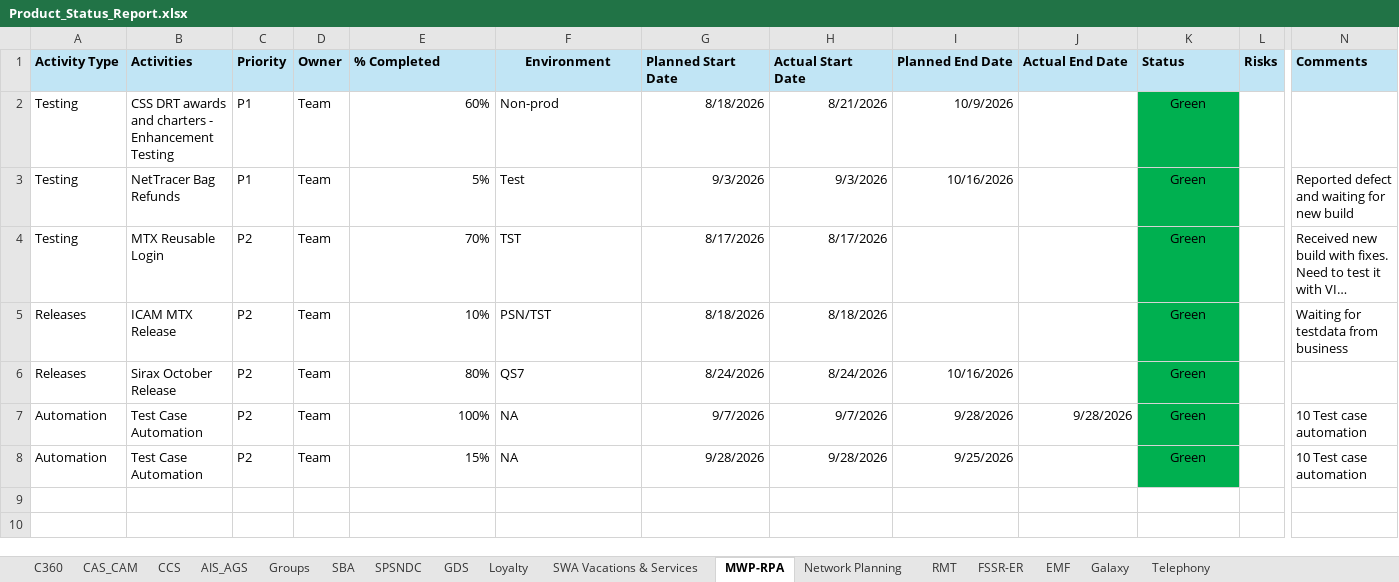
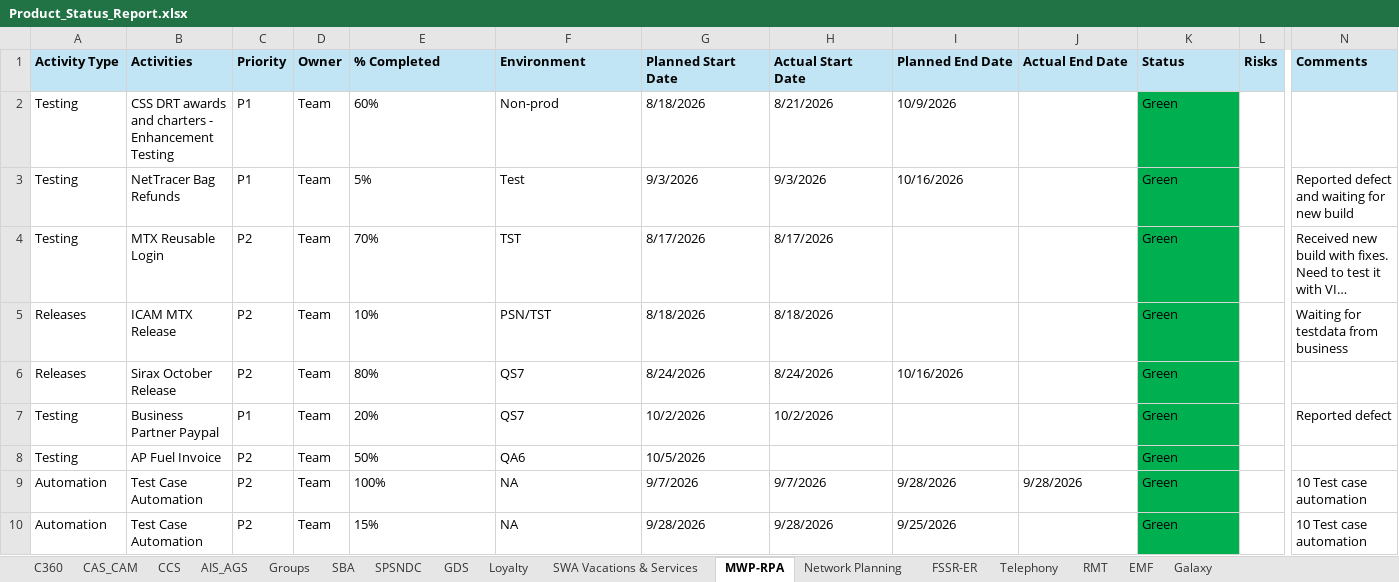
Before and after one commit to Qentelli-Design/SWA, an Excel workbook: excel/Product_Status_Report.xlsx, sheet MWP-RPA, drawn as a sheet; only a part is shown, gaps mark what is left out; long unchanged cells end in …; values as stored, in another font and other column widths than the file's, no borders; addresses are those after the commit; rows hold the shown columns only; the diff names each change by its address in the sheet, - before the commit and + after, or states it on an @@ line.

```diff
--- a/excel/Product_Status_Report.xlsx (sheet MWP-RPA)
+++ b/excel/Product_Status_Report.xlsx (sheet MWP-RPA)
@@ sheet tab order changed: C360 | CAS_CAM | CCS | AIS_AGS | Groups | SBA | SPSNDC | GDS | Loyalty | SWA Vacations & Services | MWP-RPA | Network Planning | FSSR-ER | Telephony | RMT | EMF | Galaxy @@
-F1 alignment: center
+F1 alignment: left
-E2:E6 alignment: right
+E2:E6 alignment: left
-G2:I3 alignment: right
+G2:I3 alignment: left
-K2:K6 alignment: center
+K2:K6 alignment: left
-G4:H5 alignment: right
+G4:H5 alignment: left
-G6:I6 alignment: right
+G6:I6 alignment: left
+row 7: Testing | Business Partner Paypal | P1 | Team | 20% | QS7 | 10/2/2026 | 10/2/2026 |  |  | Green |  | Reported defect
+row 8: Testing | AP Fuel Invoice | P2 | Team | 50% | QA6 | 10/5/2026 |  |  |  | Green
-E9:E10 alignment: right
+E9:E10 alignment: left
-G9:J9 alignment: right
+G9:J9 alignment: left
-K9:K10 alignment: center
+K9:K10 alignment: left
-G10:I10 alignment: right
+G10:I10 alignment: left
```
Also changed, not shown: sheet AIS_AGS, sheet Network Planning, sheet Groups, sheet SWA Vacations & Services, sheet SPSNDC, sheet CAS_CAM, 5 more sheets, excel/CCC_Resources.xlsx, 1 other file.
